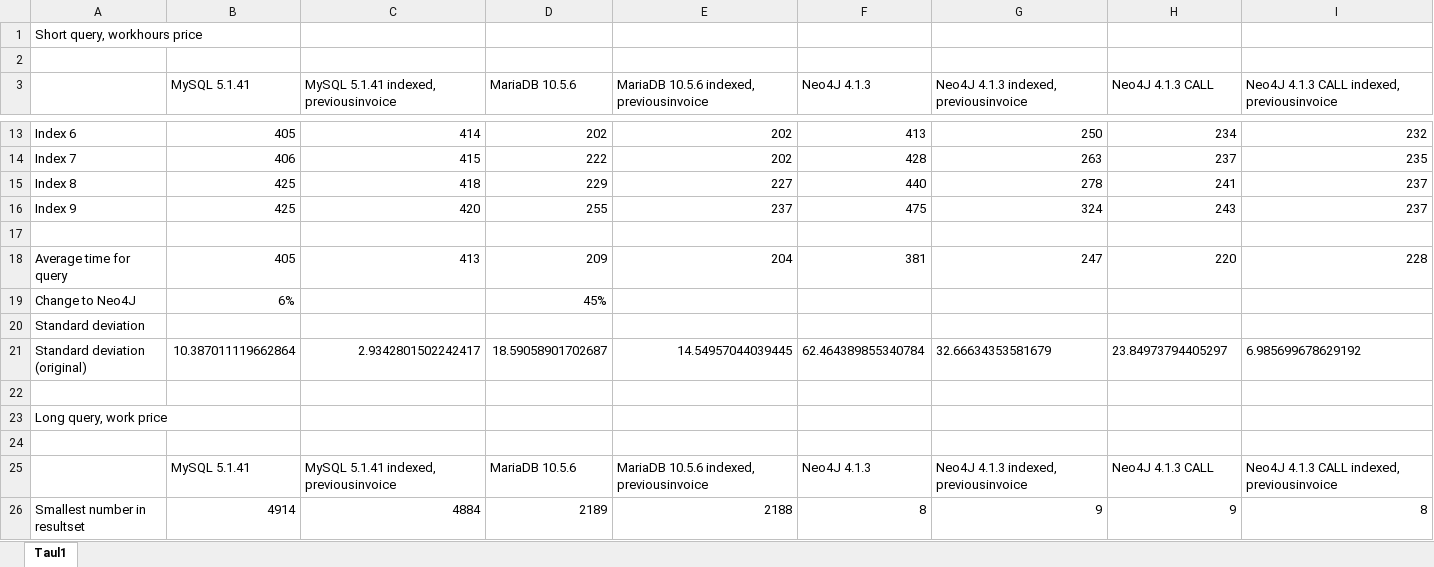
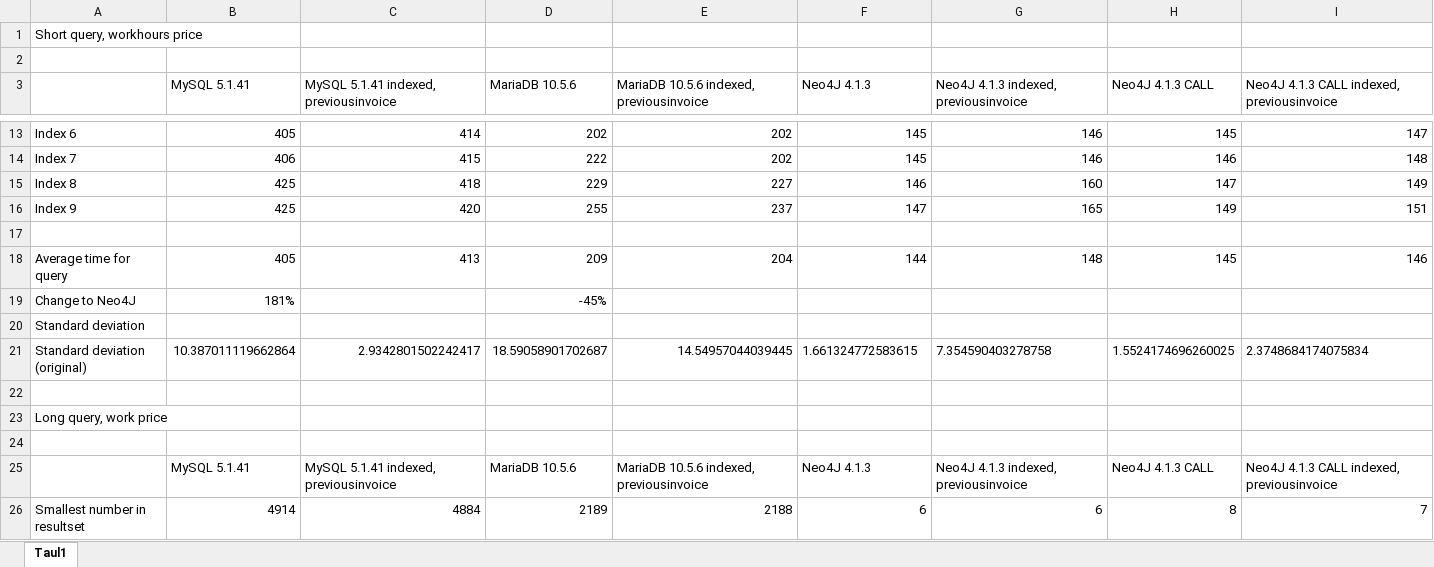
Before and after one commit to homebeach/graafitietokantaprojekti, an Excel workbook: documents/Query results/Basic_queries_SIMPLIFIED.xlsx, sheet Taul1, drawn as a sheet; only a part is shown, gaps mark what is left out; values as stored, in another font and other column widths than the file's, no borders; the diff covers the shown part only; the diff names each change by its address in the sheet, - before the commit and + after, or states it on an @@ line.

```diff
--- a/documents/Query results/Basic_queries_SIMPLIFIED.xlsx (sheet Taul1)
+++ b/documents/Query results/Basic_queries_SIMPLIFIED.xlsx (sheet Taul1)
-F13 (Neo4J 4.1.3): 413
+F13 (Neo4J 4.1.3): 145
-G13: 250
+G13: 146
-H13 (Neo4J 4.1.3 CALL): 234
+H13 (Neo4J 4.1.3 CALL): 145
-I13: 232
+I13: 147
-F14 (Neo4J 4.1.3): 428
+F14 (Neo4J 4.1.3): 145
-G14: 263
+G14: 146
-H14 (Neo4J 4.1.3 CALL): 237
+H14 (Neo4J 4.1.3 CALL): 146
-I14: 235
+I14: 148
-F15 (Neo4J 4.1.3): 440
+F15 (Neo4J 4.1.3): 146
-G15: 278
+G15: 160
-H15 (Neo4J 4.1.3 CALL): 241
+H15 (Neo4J 4.1.3 CALL): 147
-I15: 237
+I15: 149
-F16 (Neo4J 4.1.3): 475
+F16 (Neo4J 4.1.3): 147
-G16: 324
+G16: 165
-H16 (Neo4J 4.1.3 CALL): 243
+H16 (Neo4J 4.1.3 CALL): 149
-I16: 237
+I16: 151
-F18 (Neo4J 4.1.3): 381
+F18 (Neo4J 4.1.3): 144
-G18: 247
+G18: 148
-H18 (Neo4J 4.1.3 CALL): 220
+H18 (Neo4J 4.1.3 CALL): 145
-I18: 228
+I18: 146
-B19 (MySQL 5.1.41): 6%
+B19 (MySQL 5.1.41): 181%
-D19 (MariaDB 10.5.6): 45%
+D19 (MariaDB 10.5.6): -45%
-F21 (Neo4J 4.1.3): 62.464389855340784
+F21 (Neo4J 4.1.3): 1.661324772583615
-G21: 32.66634353581679
+G21: 7.354590403278758
-H21 (Neo4J 4.1.3 CALL): 23.84973794405297
+H21 (Neo4J 4.1.3 CALL): 1.5524174696260025
-I21: 6.985699678629192
+I21: 2.3748684174075834
-F26 (Neo4J 4.1.3): 8
+F26 (Neo4J 4.1.3): 6
-G26: 9
+G26: 6
-H26 (Neo4J 4.1.3 CALL): 9
+H26 (Neo4J 4.1.3 CALL): 8
-I26: 8
+I26: 7
```
Also changed, not shown: 86 edited cells elsewhere in this sheet, documents/Query results/Basic_queries_FULL.xlsx, 2 other files.
